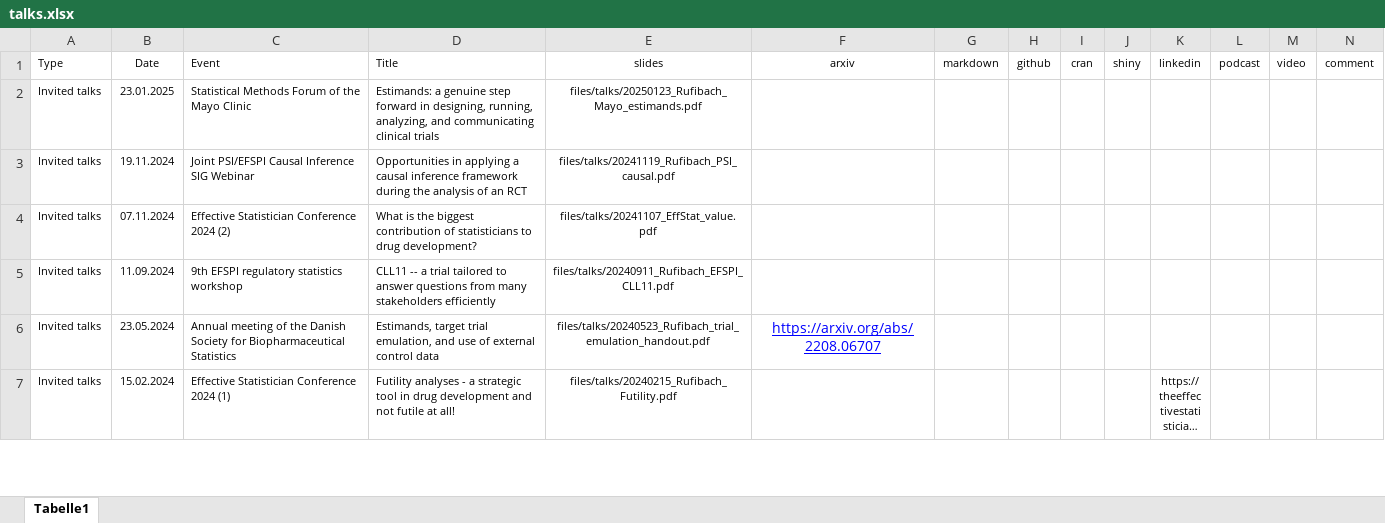
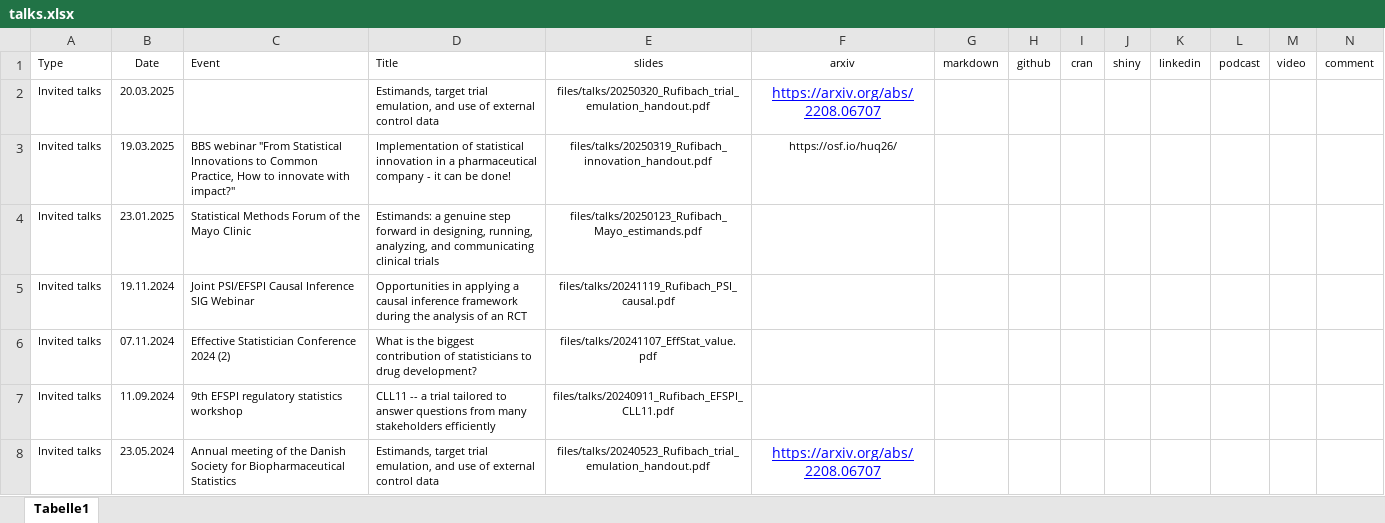
Before and after one commit to numbersman77/kasparrufibach, an Excel workbook: data/talks.xlsx, sheet Tabelle1, drawn as a sheet; only a part is shown; the shorter side is filled out with more unchanged rows; long unchanged cells end in …; values as stored, in another font and other column widths than the file's, no borders; the diff names each change by its address in the sheet, - before the commit and + after, or states it on an @@ line.

```diff
--- a/data/talks.xlsx (sheet Tabelle1)
+++ b/data/talks.xlsx (sheet Tabelle1)
+row 2: Invited talks | 20.03.2025 |  | Estimands, target trial emulation, and use of external control data | files/talks/20250320_Rufibach_trial_emulation_handout.pdf | https://arxiv.org/abs/2208.06707
+row 3: Invited talks | 19.03.2025 | BBS webinar "From Statistical Innovations to Common Practice, How to innovate with impact?" | Implementation of statistical innovation in a pharmaceutical company - it can be done! | files/talks/20250319_Rufibach_innovation_handout.pdf | https://osf.io/huq26/
```
Also changed, not shown: data/update.xlsx, 7 other files.
